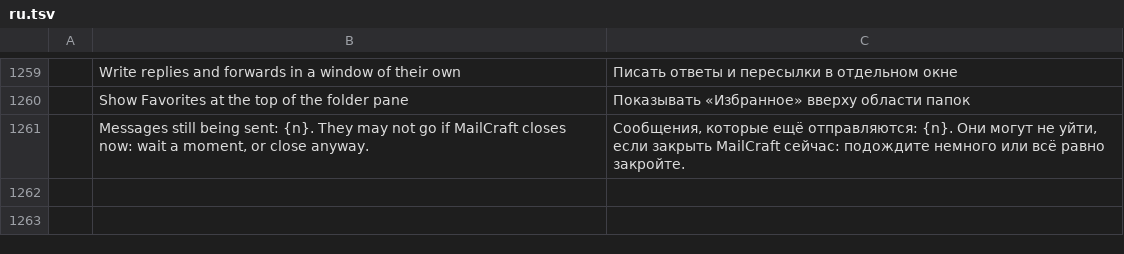
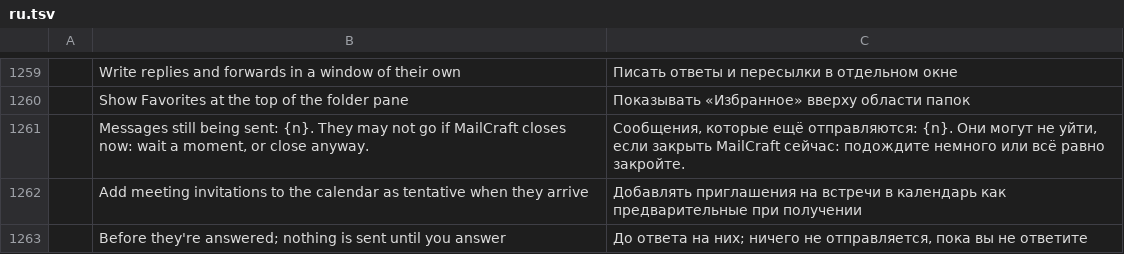
Before and after one commit to ZIDAN44/mailcraft, a TSV file: crates/ui-egui/src/i18n/ru.tsv, drawn as a sheet; only a part is shown, gaps mark what is left out; the diff names each change by its address in the sheet, - before the commit and + after, or states it on an @@ line.

```diff
--- a/crates/ui-egui/src/i18n/ru.tsv
+++ b/crates/ui-egui/src/i18n/ru.tsv
+row 1262:  | Add meeting invitations to the calendar as tentative when they arrive | Добавлять приглашения на встречи в календарь как предварительные при получении
+row 1263:  | Before they're answered; nothing is sent until you answer | До ответа на них; ничего не отправляется, пока вы не ответите
```
Also changed, not shown: crates/ui-egui/src/i18n/ar.tsv, crates/ui-egui/src/i18n/fr.tsv, 20 other files.
